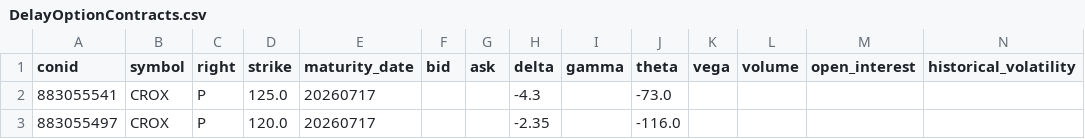
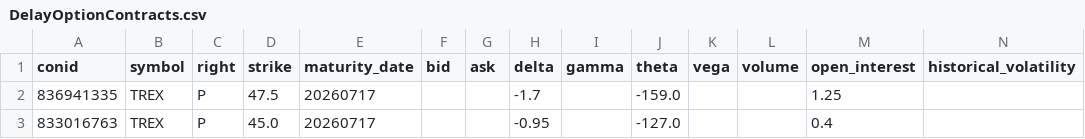
Before and after one commit to MathiasStadler/ibkr_gateway_python_curl, a CSV file: python/DelayOptionContracts.csv, drawn as a sheet; only a part is shown; removed rows and columns are numbered as before the commit, all else as after; rows hold the shown columns only; the diff names each change by its address in the sheet, - before the commit and + after, or states it on an @@ line.

```diff
--- a/python/DelayOptionContracts.csv
+++ b/python/DelayOptionContracts.csv
-row 2: 883055541 | CROX | P | 125.0 | 20260717 |  |  | -4.3 |  | -73.0
-row 3: 883055497 | CROX | P | 120.0 | 20260717 |  |  | -2.35 |  | -116.0
+row 2: 836941335 | TREX | P | 47.5 | 20260717 |  |  | -1.7 |  | -159.0 |  |  | 1.25
+row 3: 833016763 | TREX | P | 45.0 | 20260717 |  |  | -0.95 |  | -127.0 |  |  | 0.4
```
Also changed, not shown: python/stock_price.csv, 3 other files.
